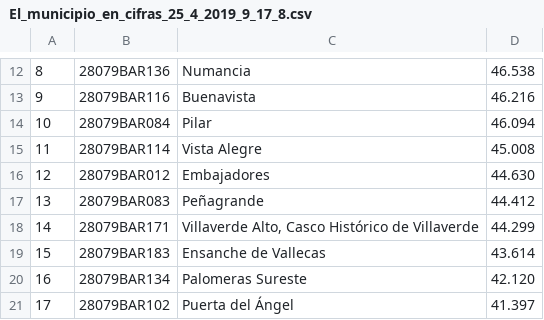
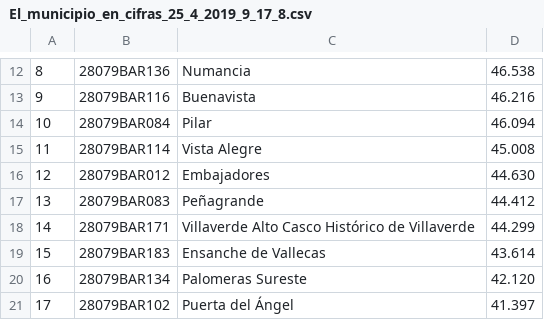
Before and after one commit to capstone-ville/Git-demo, a CSV file: El_municipio_en_cifras_25_4_2019_9_17_8.csv, drawn as a sheet; only a part is shown, gaps mark what is left out; the diff names each change by its address in the sheet, - before the commit and + after, or states it on an @@ line.

Commit message:
Update El_municipio_en_cifras_25_4_2019_9_17_8.csv

```diff
--- a/El_municipio_en_cifras_25_4_2019_9_17_8.csv
+++ b/El_municipio_en_cifras_25_4_2019_9_17_8.csv
-C18: Villaverde Alto, Casco Histórico…
+C18: Villaverde Alto Casco Histórico…
```
